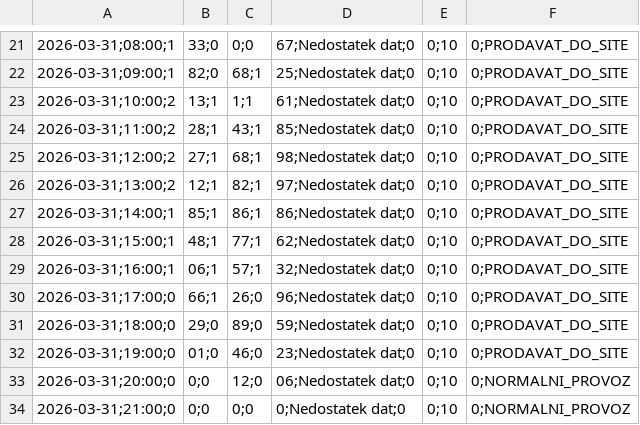
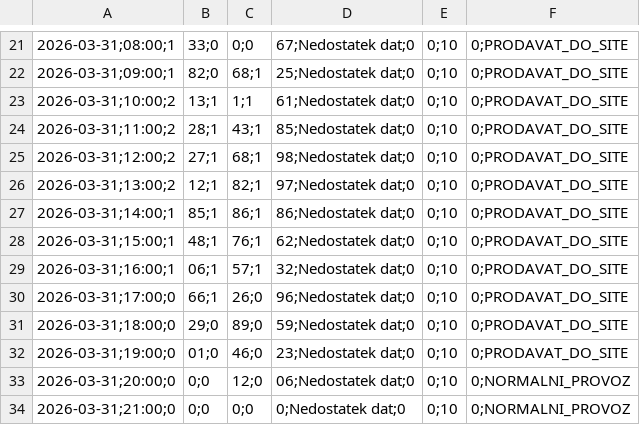
Before and after one commit to honzasob41-lab/FVE_new, a CSV file: denni_plan.csv, drawn as a sheet; only a part is shown, gaps mark what is left out; the diff names each change by its address in the sheet, - before the commit and + after, or states it on an @@ line.

```diff
--- a/denni_plan.csv
+++ b/denni_plan.csv
-C28: 77;1
+C28: 76;1
```
